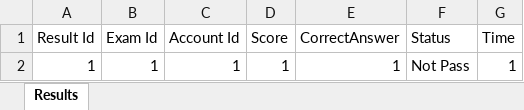
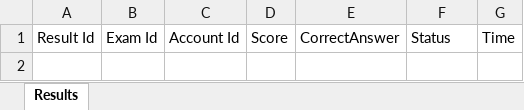
Before and after one commit to Team4-SWP391/Online-Learn, an Excel workbook: SWP_TEAM_4/SWP_TEAM_4/Online_Learn/Results.xlsx, sheet Results, drawn as a sheet; values as stored, in another font and other column widths than the file's, no borders; the diff names each change by its address in the sheet, - before the commit and + after, or states it on an @@ line.

```diff
--- a/SWP_TEAM_4/SWP_TEAM_4/Online_Learn/Results.xlsx (sheet Results)
+++ b/SWP_TEAM_4/SWP_TEAM_4/Online_Learn/Results.xlsx (sheet Results)
-row 2: 1 | 1 | 1 | 1 | 1 | Not Pass | 1
```
Also changed, not shown: 6 other files.
